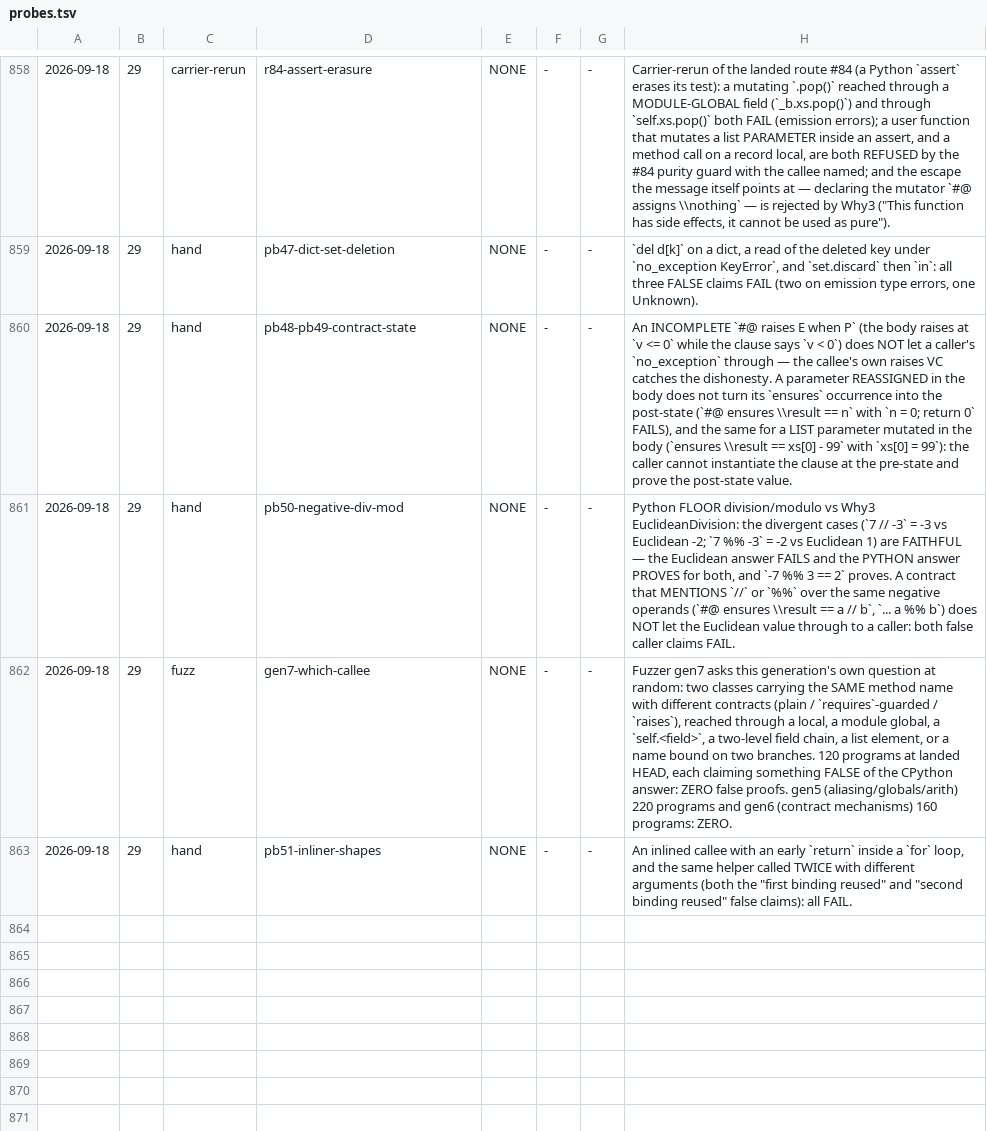
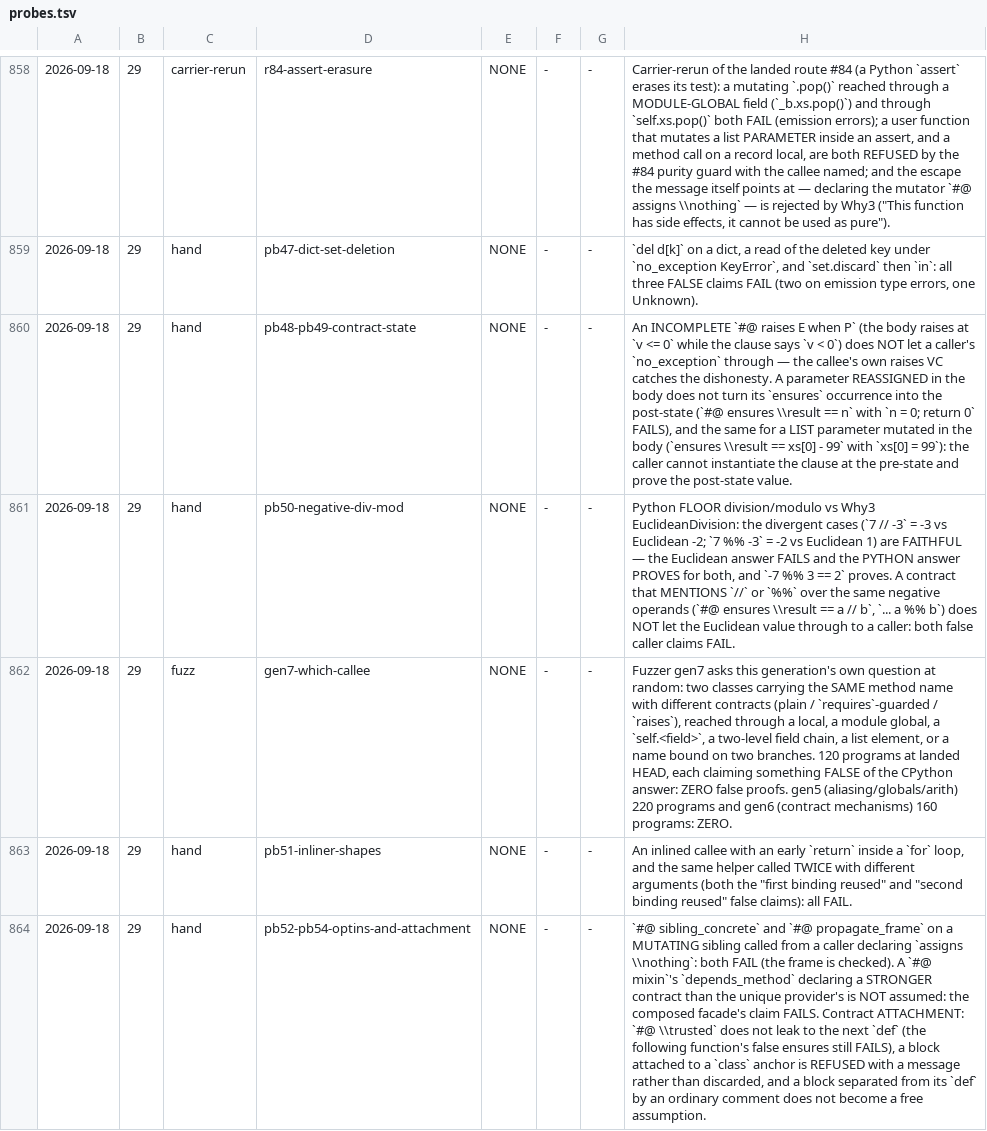
Before and after one commit to fderepas/pycsl, a TSV file: getting-better/open-routes/probes.tsv, drawn as a sheet; only a part is shown, gaps mark what is left out; the diff names each change by its address in the sheet, - before the commit and + after, or states it on an @@ line.

```diff
--- a/getting-better/open-routes/probes.tsv
+++ b/getting-better/open-routes/probes.tsv
+row 864: 2026-09-18 | 29 | hand | pb52-pb54-optins-and-attachment | NONE | - | - | `#@ sibling_concrete` and `#@ propagate_frame` on a MUTATING sibling called from a caller declaring `assigns \\nothing`: both FAIL (the frame is checked). A `#@ mixin`'s `depends_method` declaring a STRONGER contract than the unique provider's is NOT assumed: the composed facade's claim FAILS. Contract ATTACHMENT: `#@ \\trusted` does not leak to the next `def` (the following function's false ensures still FAILS), a block attached to a `class` anchor is REFUSED with a message rather than discarded, and a block separated from its `def` by an ordinary comment does not become a free assumption.
```
